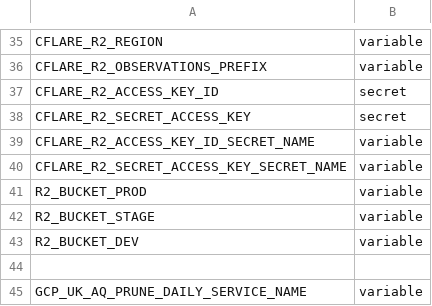
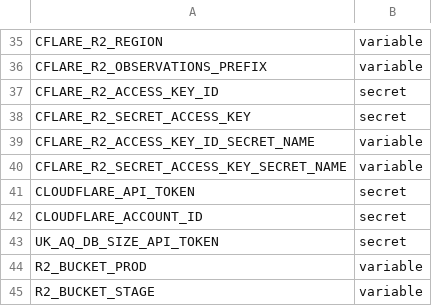
Before and after one commit to ChronicChannel-test/uk-aq-ops, a CSV file: config/uk_aq_github_env_targets.csv, drawn as a sheet; only a part is shown, gaps mark what is left out; the shorter side is filled out with more unchanged rows.

Commit message:
Add Cloudflare Worker and deploy workflow
Add a new Cloudflare Worker project and CI deployment: new GitHub Actions workflow (.github/workflows/uk_aq_db_size_metrics_api_worker_deploy.yml) to deploy the worker on pushes to main and via workflow_dispatch. The workflow checks out the repo, runs wrangler deploy, applies worker secrets in bulk (with jq and retry logic), and runs deploy again. Add worker config (workers/uk_aq_db_size_metrics_api_worker/wrangler.toml) defining name, entry (worker.mjs), compatibility_date, and a UK_AQ_PUBLIC_SCHEMA var (with an optional API token commented). Update config/uk_aq_github_env_targets.csv to include CLOUDFLARE_API_TOKEN, CLOUDFLARE_ACCOUNT_ID, and UK_AQ_DB_SIZE_API_TOKEN so required secrets/vars are tracked for environment setup.

```diff
--- a/config/uk_aq_github_env_targets.csv
+++ b/config/uk_aq_github_env_targets.csv
@@ -40,2 +40,5 @@ CFLARE_R2_ACCESS_KEY_ID_SECRET_NAME,variable
 CFLARE_R2_SECRET_ACCESS_KEY_SECRET_NAME,variable
+CLOUDFLARE_API_TOKEN,secret
+CLOUDFLARE_ACCOUNT_ID,secret
+UK_AQ_DB_SIZE_API_TOKEN,secret
 R2_BUCKET_PROD,variable
```
Also changed, not shown: 2 other files.
